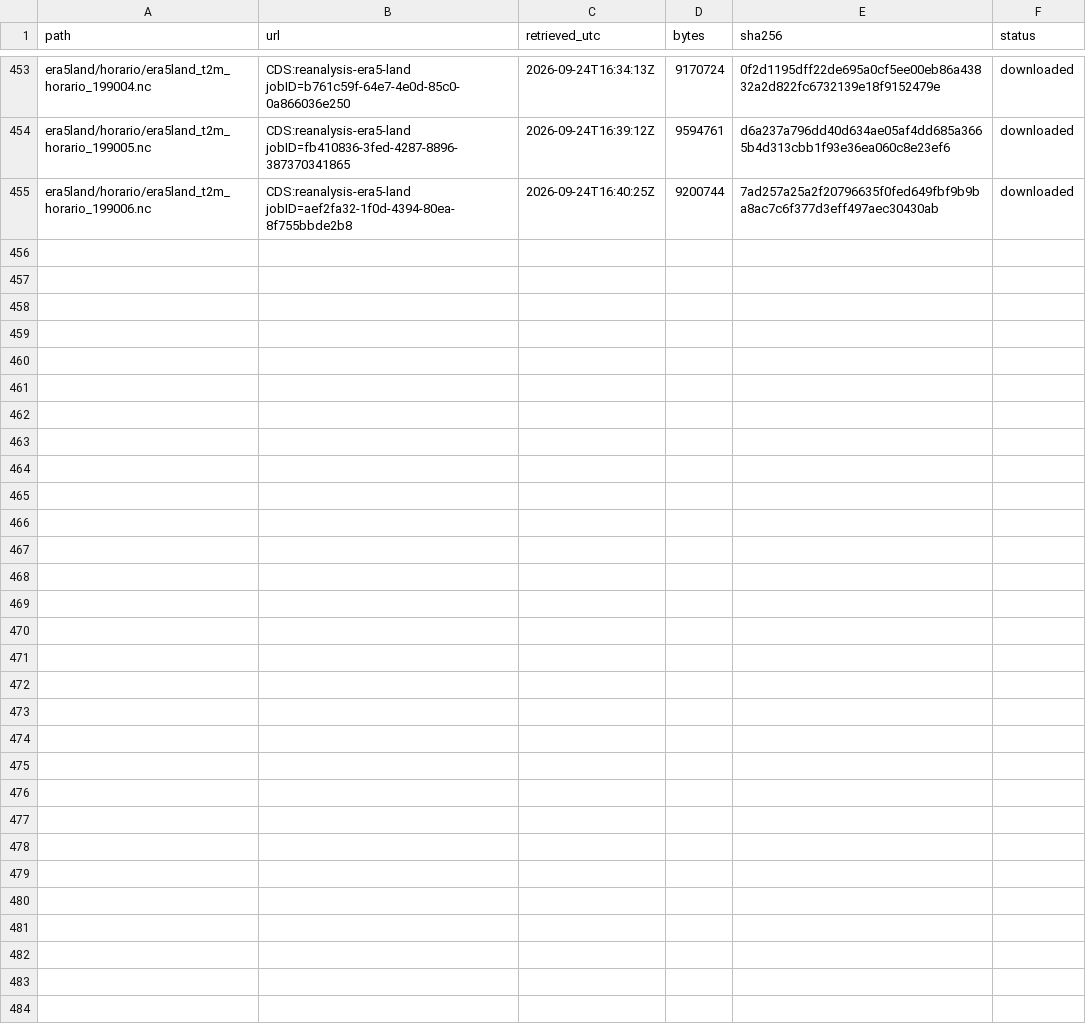
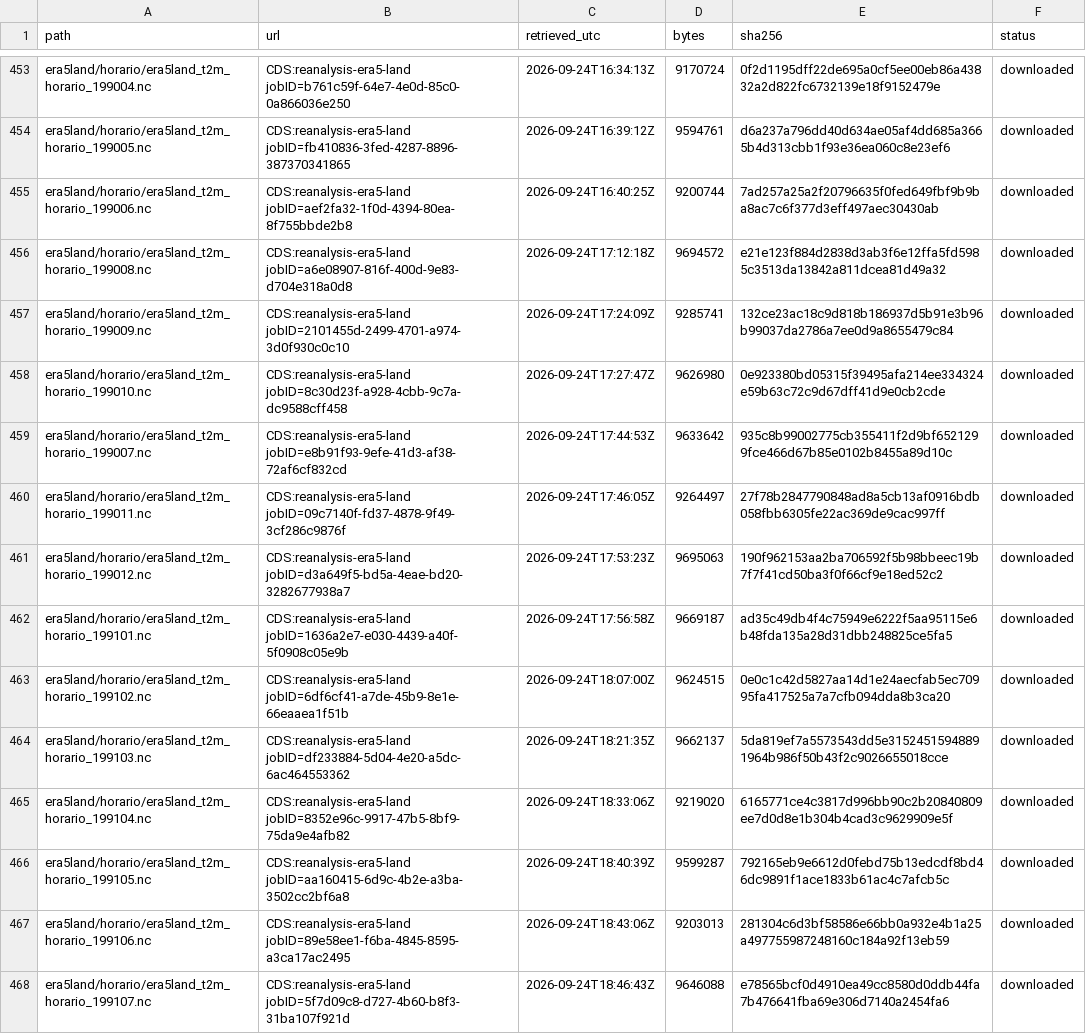
Before and after one commit to Juan-Gonzalez-M/Paraguay_Macro_Database, a CSV file: input/acquisition_candidates/clima_agro_2026-09-23_faseB/inventory.csv, drawn as a sheet; only a part is shown, gaps mark what is left out; the diff names each change by its address in the sheet, - before the commit and + after, or states it on an @@ line.

```diff
--- a/input/acquisition_candidates/clima_agro_2026-09-23_faseB/inventory.csv
+++ b/input/acquisition_candidates/clima_agro_2026-09-23_faseB/inventory.csv
+row 456: era5land/horario/era5land_t2m_horario_199008.nc | CDS:reanalysis-era5-land jobID=a6e08907-816f-400d-9e83-d704e318a0d8 | 2026-09-24T17:12:18Z | 9694572 | e21e123f884d2838d3ab3f6e12ffa5fd5985c3513da13842a811dcea81d49a32 | downloaded
+row 457: era5land/horario/era5land_t2m_horario_199009.nc | CDS:reanalysis-era5-land jobID=2101455d-2499-4701-a974-3d0f930c0c10 | 2026-09-24T17:24:09Z | 9285741 | 132ce23ac18c9d818b186937d5b91e3b96b99037da2786a7ee0d9a8655479c84 | downloaded
+row 458: era5land/horario/era5land_t2m_horario_199010.nc | CDS:reanalysis-era5-land jobID=8c30d23f-a928-4cbb-9c7a-dc9588cff458 | 2026-09-24T17:27:47Z | 9626980 | 0e923380bd05315f39495afa214ee334324e59b63c72c9d67dff41d9e0cb2cde | downloaded
+row 459: era5land/horario/era5land_t2m_horario_199007.nc | CDS:reanalysis-era5-land jobID=e8b91f93-9efe-41d3-af38-72af6cf832cd | 2026-09-24T17:44:53Z | 9633642 | 935c8b99002775cb355411f2d9bf6521299fce466d67b85e0102b8455a89d10c | downloaded
+row 460: era5land/horario/era5land_t2m_horario_199011.nc | CDS:reanalysis-era5-land jobID=09c7140f-fd37-4878-9f49-3cf286c9876f | 2026-09-24T17:46:05Z | 9264497 | 27f78b2847790848ad8a5cb13af0916bdb058fbb6305fe22ac369de9cac997ff | downloaded
+row 461: era5land/horario/era5land_t2m_horario_199012.nc | CDS:reanalysis-era5-land jobID=d3a649f5-bd5a-4eae-bd20-3282677938a7 | 2026-09-24T17:53:23Z | 9695063 | 190f962153aa2ba706592f5b98bbeec19b7f7f41cd50ba3f0f66cf9e18ed52c2 | downloaded
+row 462: era5land/horario/era5land_t2m_horario_199101.nc | CDS:reanalysis-era5-land jobID=1636a2e7-e030-4439-a40f-5f0908c05e9b | 2026-09-24T17:56:58Z | 9669187 | ad35c49db4f4c75949e6222f5aa95115e6b48fda135a28d31dbb248825ce5fa5 | downloaded
+row 463: era5land/horario/era5land_t2m_horario_199102.nc | CDS:reanalysis-era5-land jobID=6df6cf41-a7de-45b9-8e1e-66eaaea1f51b | 2026-09-24T18:07:00Z | 9624515 | 0e0c1c42d5827aa14d1e24aecfab5ec70995fa417525a7a7cfb094dda8b3ca20 | downloaded
+row 464: era5land/horario/era5land_t2m_horario_199103.nc | CDS:reanalysis-era5-land jobID=df233884-5d04-4e20-a5dc-6ac464553362 | 2026-09-24T18:21:35Z | 9662137 | 5da819ef7a5573543dd5e31524515948891964b986f50b43f2c9026655018cce | downloaded
+row 465: era5land/horario/era5land_t2m_horario_199104.nc | CDS:reanalysis-era5-land jobID=8352e96c-9917-47b5-8bf9-75da9e4afb82 | 2026-09-24T18:33:06Z | 9219020 | 6165771ce4c3817d996bb90c2b20840809ee7d0d8e1b304b4cad3c9629909e5f | downloaded
+row 466: era5land/horario/era5land_t2m_horario_199105.nc | CDS:reanalysis-era5-land jobID=aa160415-6d9c-4b2e-a3ba-3502cc2bf6a8 | 2026-09-24T18:40:39Z | 9599287 | 792165eb9e6612d0febd75b13edcdf8bd46dc9891f1ace1833b61ac4c7afcb5c | downloaded
+row 467: era5land/horario/era5land_t2m_horario_199106.nc | CDS:reanalysis-era5-land jobID=89e58ee1-f6ba-4845-8595-a3ca17ac2495 | 2026-09-24T18:43:06Z | 9203013 | 281304c6d3bf58586e66bb0a932e4b1a25a497755987248160c184a92f13eb59 | downloaded
+row 468: era5land/horario/era5land_t2m_horario_199107.nc | CDS:reanalysis-era5-land jobID=5f7d09c8-d727-4b60-b8f3-31ba107f921d | 2026-09-24T18:46:43Z | 9646088 | e78565bcf0d4910ea49cc8580d0ddb44fa7b476641fba69e306d7140a2454fa6 | downloaded
```
Also changed, not shown: input/acquisition_candidates/boletines_sib_2011_2015/alias_entidades.csv, input/acquisition_candidates/boletines_sib_2011_2015/extraidos/altas_bajas_boletines.csv, 19 other files.
